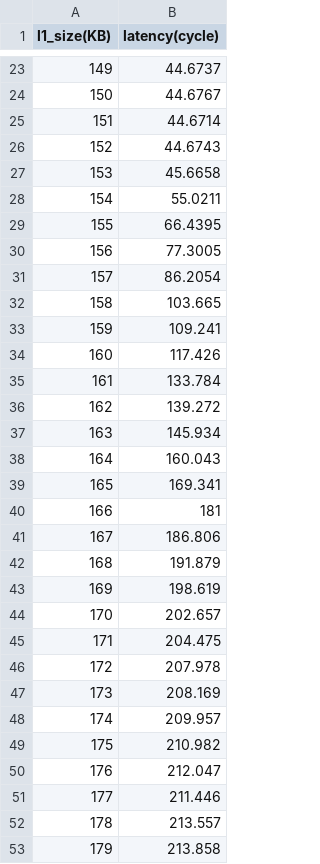
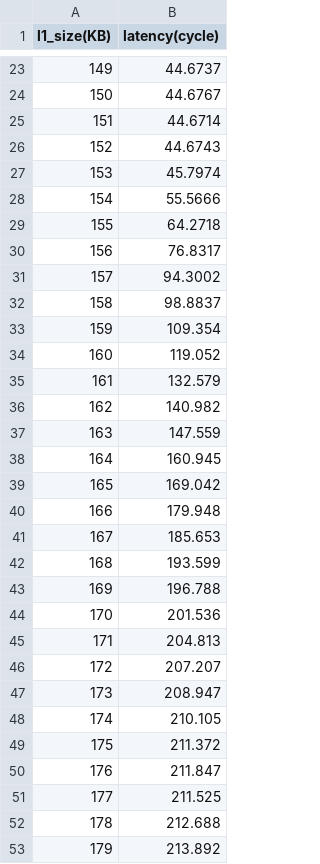
Before and after one commit to lenLRX/AmpereMicroBench, a CSV file: l1_latency.csv, drawn as a sheet; only a part is shown, gaps mark what is left out; the diff covers the shown part only.

```diff
--- a/l1_latency.csv
+++ b/l1_latency.csv
@@ -26,28 +26,28 @@ l1_size(KB),latency(cycle)
 152,44.6743
-153,45.6658
-154,55.0211
-155,66.4395
-156,77.3005
-157,86.2054
-158,103.665
-159,109.241
-160,117.426
-161,133.784
-162,139.272
-163,145.934
-164,160.043
-165,169.341
-166,181
-167,186.806
-168,191.879
-169,198.619
-170,202.657
-171,204.475
-172,207.978
-173,208.169
-174,209.957
-175,210.982
-176,212.047
-177,211.446
-178,213.557
-179,213.858
+153,45.7974
+154,55.5666
+155,64.2718
+156,76.8317
+157,94.3002
+158,98.8837
+159,109.354
+160,119.052
+161,132.579
+162,140.982
+163,147.559
+164,160.945
+165,169.042
+166,179.948
+167,185.653
+168,193.599
+169,196.788
+170,201.536
+171,204.813
+172,207.207
+173,208.947
+174,210.105
+175,211.372
+176,211.847
+177,211.525
+178,212.688
+179,213.892
```
Also changed, not shown: 73 edited cells elsewhere in this file, 10 other files.
